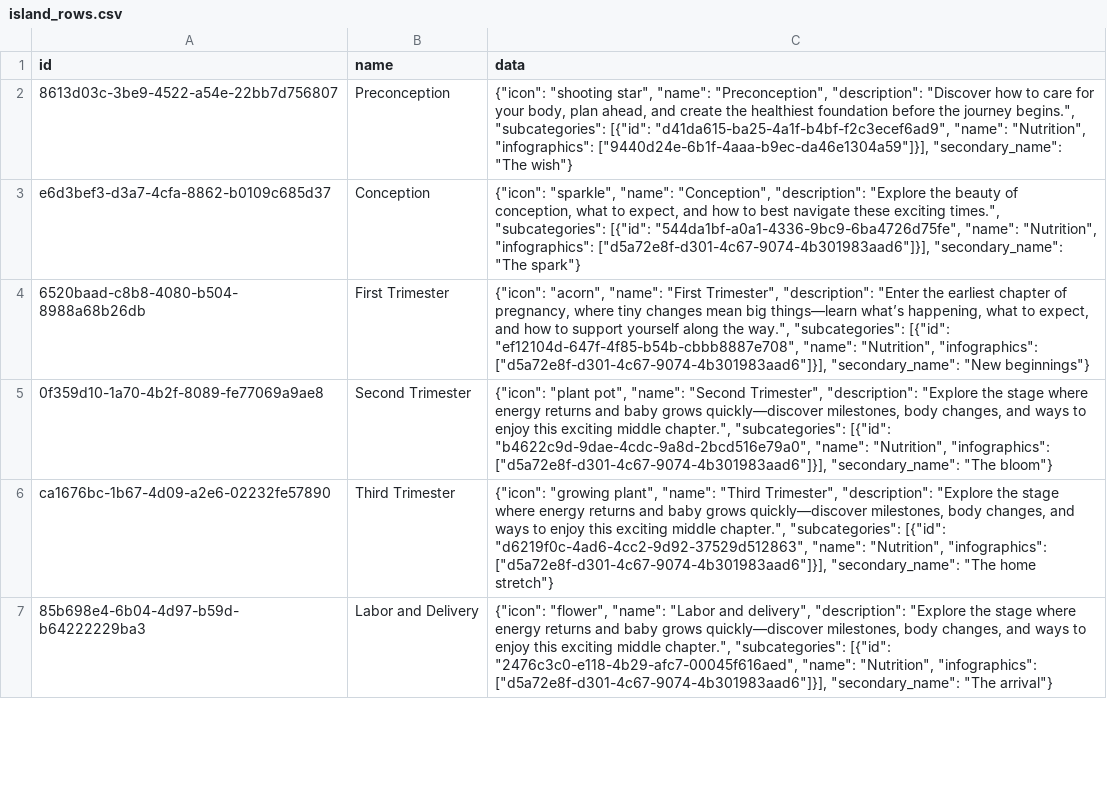
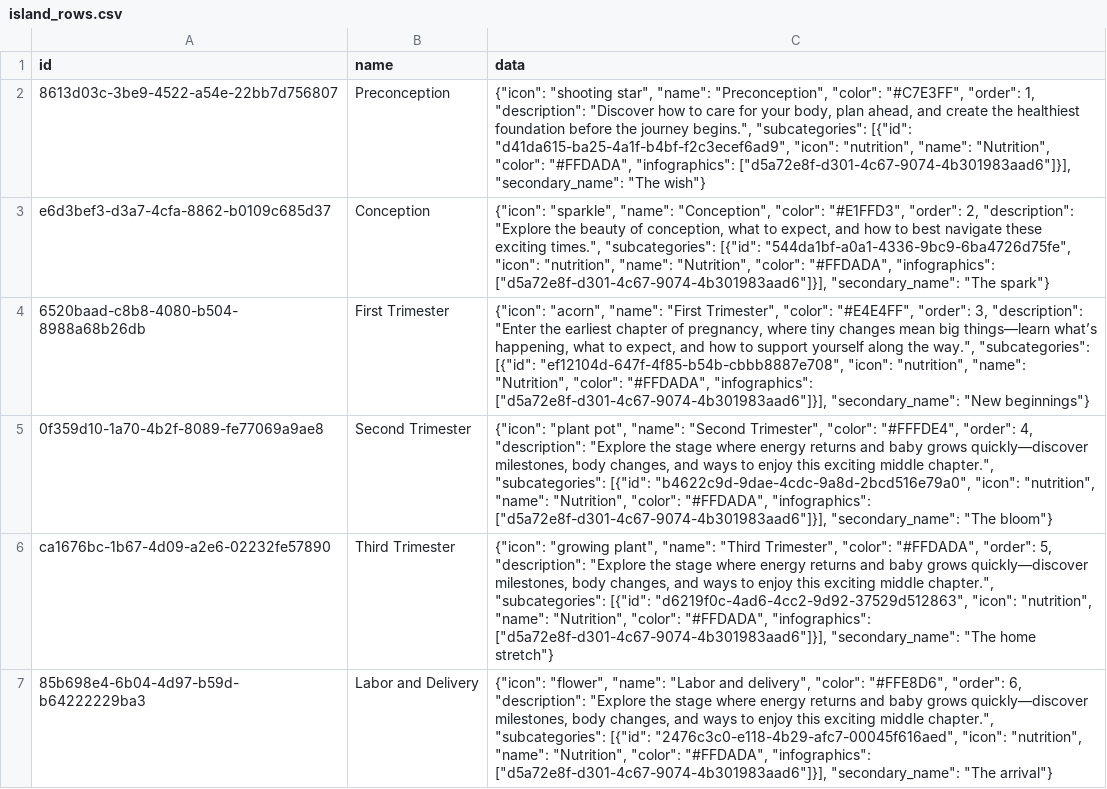
Before and after one commit to oliviahealth/ollie, a CSV file: data/island_rows.csv, drawn as a sheet; only a part is shown; the diff covers the shown part only; the diff names each change by its address in the sheet, - before the commit and + after, or states it on an @@ line.

Commit message:
Update island rows

```diff
--- a/data/island_rows.csv
+++ b/data/island_rows.csv
-C2 (data): …"name": "Preconception", "description": "Discover how to care for your body, plan ahead, and create the healthiest foundation before the journey begins.", "subcategories": [{"id": "d41da615-ba25-4a1f-b4bf-f2c3ecef6ad9", "name": "Nutrition", "infographics": ["9440d24e-6b1f-4aaa-b9ec-da46e1304a59"]}], "secondary_name": "The…
+C2 (data): …"name": "Preconception", "color": "#C7E3FF", "order": 1, "description": "Discover how to care for your body, plan ahead, and create the healthiest foundation before the journey begins.", "subcategories": [{"id": "d41da615-ba25-4a1f-b4bf-f2c3ecef6ad9", "icon": "nutrition", "name": "Nutrition", "color": "#FFDADA", "infographics": ["d5a72e8f-d301-4c67-9074-4b301983aad6"]}], "secondary_name": "The…
-C3 (data): …"name": "Conception", "description": "Explore the beauty of conception, what to expect, and how to best navigate these exciting times.", "subcategories": [{"id": "544da1bf-a0a1-4336-9bc9-6ba4726d75fe", "name": "Nutrition", "infographics": ["d5a72e8f-d301-4c67-9074-4b301983aad6"]}],…
+C3 (data): …"name": "Conception", "color": "#E1FFD3", "order": 2, "description": "Explore the beauty of conception, what to expect, and how to best navigate these exciting times.", "subcategories": [{"id": "544da1bf-a0a1-4336-9bc9-6ba4726d75fe", "icon": "nutrition", "name": "Nutrition", "color": "#FFDADA", "infographics": ["d5a72e8f-d301-4c67-9074-4b301983aad6"]}],…
-C4 (data): …"First Trimester", "description": "Enter the earliest chapter of pregnancy, where tiny changes mean big things—learn what’s happening, what to expect, and how to support yourself along the way.", "subcategories": [{"id": "ef12104d-647f-4f85-b54b-cbbb8887e708", "name": "Nutrition", "infographics": ["d5a72e8f-d301-4c67-9074-4b301983aad6"]}],…
+C4 (data): …"First Trimester", "color": "#E4E4FF", "order": 3, "description": "Enter the earliest chapter of pregnancy, where tiny changes mean big things—learn what’s happening, what to expect, and how to support yourself along the way.", "subcategories": [{"id": "ef12104d-647f-4f85-b54b-cbbb8887e708", "icon": "nutrition", "name": "Nutrition", "color": "#FFDADA", "infographics": ["d5a72e8f-d301-4c67-9074-4b301983aad6"]}],…
-C5 (data): …"Second Trimester", "description": "Explore the stage where energy returns and baby grows quickly—discover milestones, body changes, and ways to enjoy this exciting middle chapter.", "subcategories": [{"id": "b4622c9d-9dae-4cdc-9a8d-2bcd516e79a0", "name": "Nutrition", "infographics": ["d5a72e8f-d301-4c67-9074-4b301983aad6"]}],…
+C5 (data): …"Second Trimester", "color": "#FFFDE4", "order": 4, "description": "Explore the stage where energy returns and baby grows quickly—discover milestones, body changes, and ways to enjoy this exciting middle chapter.", "subcategories": [{"id": "b4622c9d-9dae-4cdc-9a8d-2bcd516e79a0", "icon": "nutrition", "name": "Nutrition", "color": "#FFDADA", "infographics": ["d5a72e8f-d301-4c67-9074-4b301983aad6"]}],…
-C6 (data): …"Third Trimester", "description": "Explore the stage where energy returns and baby grows quickly—discover milestones, body changes, and ways to enjoy this exciting middle chapter.", "subcategories": [{"id": "d6219f0c-4ad6-4cc2-9d92-37529d512863", "name": "Nutrition", "infographics": ["d5a72e8f-d301-4c67-9074-4b301983aad6"]}],…
+C6 (data): …"Third Trimester", "color": "#FFDADA", "order": 5, "description": "Explore the stage where energy returns and baby grows quickly—discover milestones, body changes, and ways to enjoy this exciting middle chapter.", "subcategories": [{"id": "d6219f0c-4ad6-4cc2-9d92-37529d512863", "icon": "nutrition", "name": "Nutrition", "color": "#FFDADA", "infographics": ["d5a72e8f-d301-4c67-9074-4b301983aad6"]}],…
-C7 (data): …and delivery", "description": "Explore the stage where energy returns and baby grows quickly—discover milestones, body changes, and ways to enjoy this exciting middle chapter.", "subcategories": [{"id": "2476c3c0-e118-4b29-afc7-00045f616aed", "name": "Nutrition", "infographics": ["d5a72e8f-d301-4c67-9074-4b301983aad6"]}],…
+C7 (data): …and delivery", "color": "#FFE8D6", "order": 6, "description": "Explore the stage where energy returns and baby grows quickly—discover milestones, body changes, and ways to enjoy this exciting middle chapter.", "subcategories": [{"id": "2476c3c0-e118-4b29-afc7-00045f616aed", "icon": "nutrition", "name": "Nutrition", "color": "#FFDADA", "infographics": ["d5a72e8f-d301-4c67-9074-4b301983aad6"]}],…
```
Also changed, not shown: 6 edited cells elsewhere in this file.
